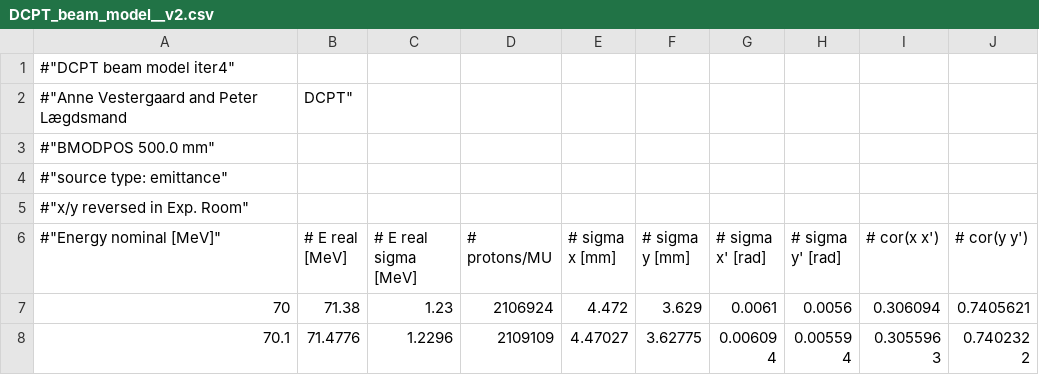
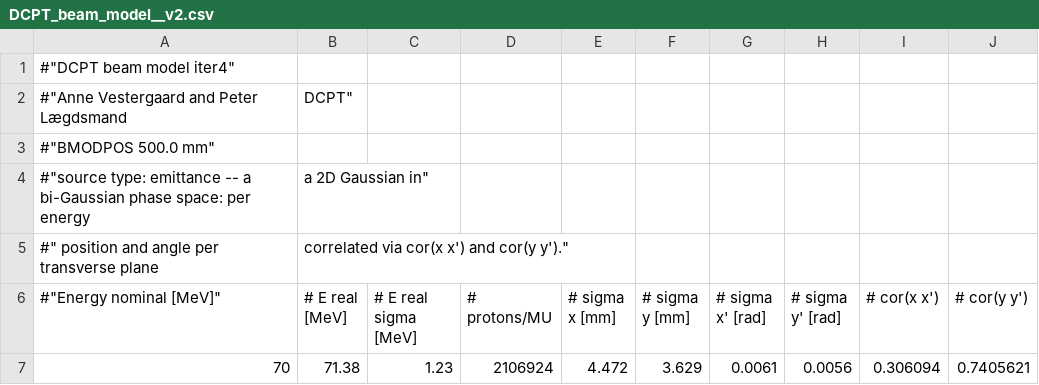
Before and after one commit to nbassler/dicomexport, a CSV file: res/beam_models/DCPT_beam_model__v2.csv, drawn as a sheet; only a part is shown; the shorter side is filled out with more unchanged rows; removed rows and columns are numbered as before the commit, all else as after; the diff names each change by its address in the sheet, - before the commit and + after, or states it on an @@ line.

Commit message:
Enhance README and CSV file descriptions; add validation checks in BeamModel for correlation bounds

```diff
--- a/res/beam_models/DCPT_beam_model__v2.csv
+++ b/res/beam_models/DCPT_beam_model__v2.csv
-row 4: #"source type: emittance"
-row 5: #"x/y reversed in Exp. Room"
+row 4: #"source type: emittance -- a bi-Gaussian phase space: per energy | a 2D Gaussian in"
+row 5: #" position and angle per transverse plane | correlated via cor(x x') and cor(y y')."
```
Also changed, not shown: 4 other files.
